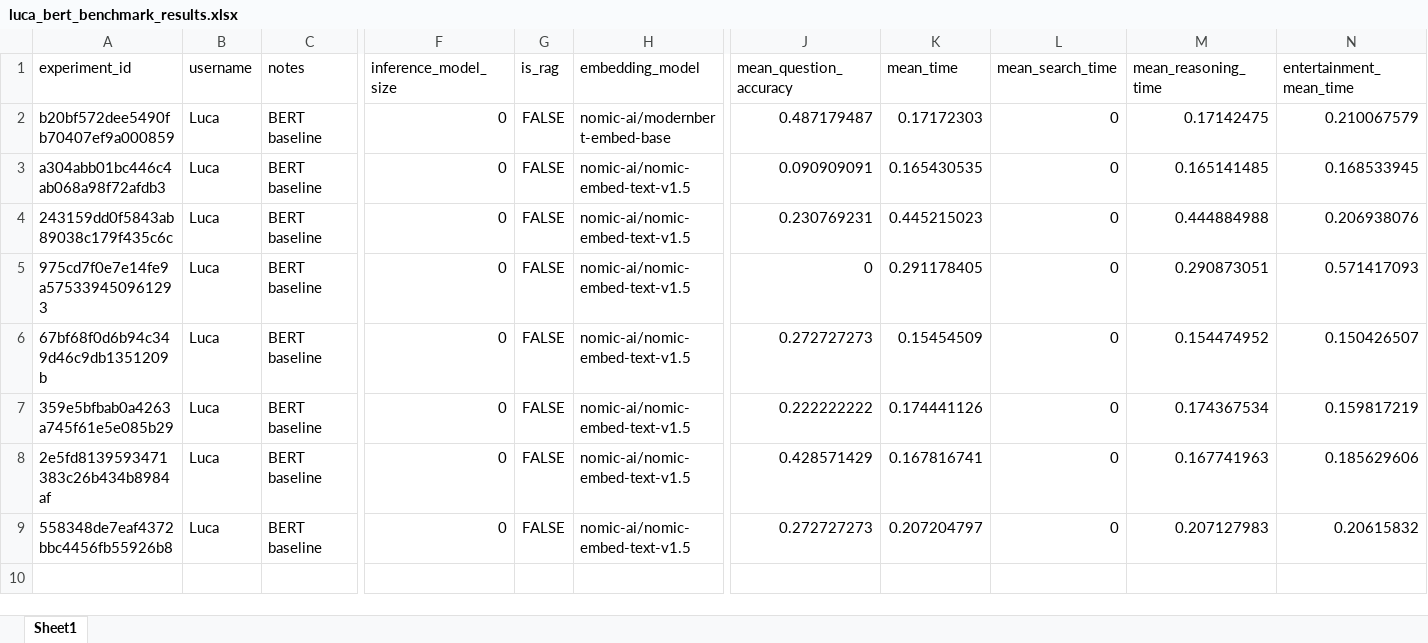
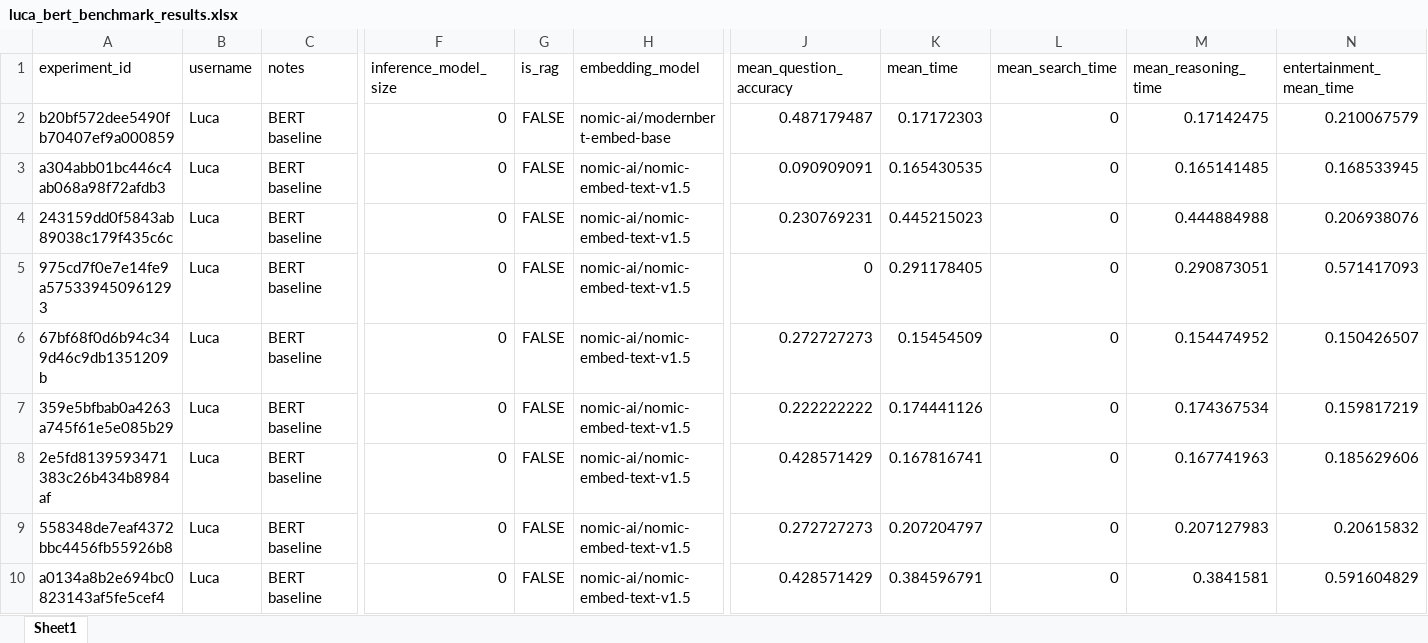
Before and after one commit to mtky25/NLP_Assignment, an Excel workbook: Luca/luca_bert_benchmark_results.xlsx, sheet Sheet1, drawn as a sheet; only a part is shown, gaps mark what is left out; values as stored, in another font and other column widths than the file's, no borders; rows hold the shown columns only; the diff names each change by its address in the sheet, - before the commit and + after, or states it on an @@ line.

```diff
--- a/Luca/luca_bert_benchmark_results.xlsx (sheet Sheet1)
+++ b/Luca/luca_bert_benchmark_results.xlsx (sheet Sheet1)
+row 10: a0134a8b2e694bc0823143af5fe5cef4 | Luca | BERT baseline | 0 | FALSE | nomic-ai/nomic-embed-text-v1.5 | 0.428571429 | 0.384596791 | 0 | 0.3841581 | 0.591604829
```
Also changed, not shown: 22 other files.
